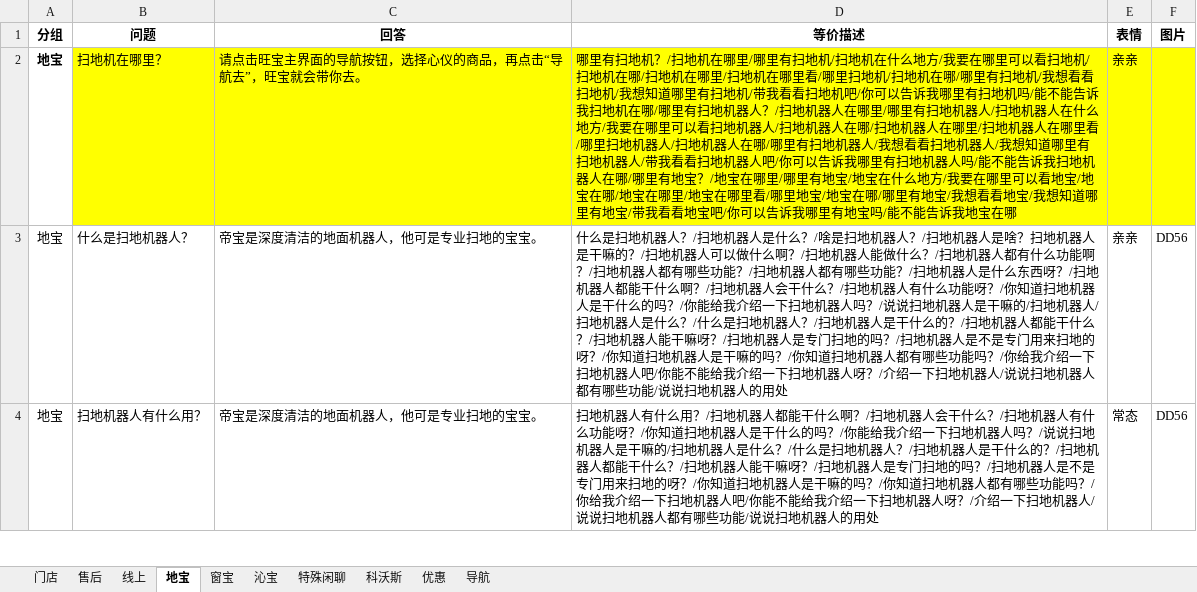
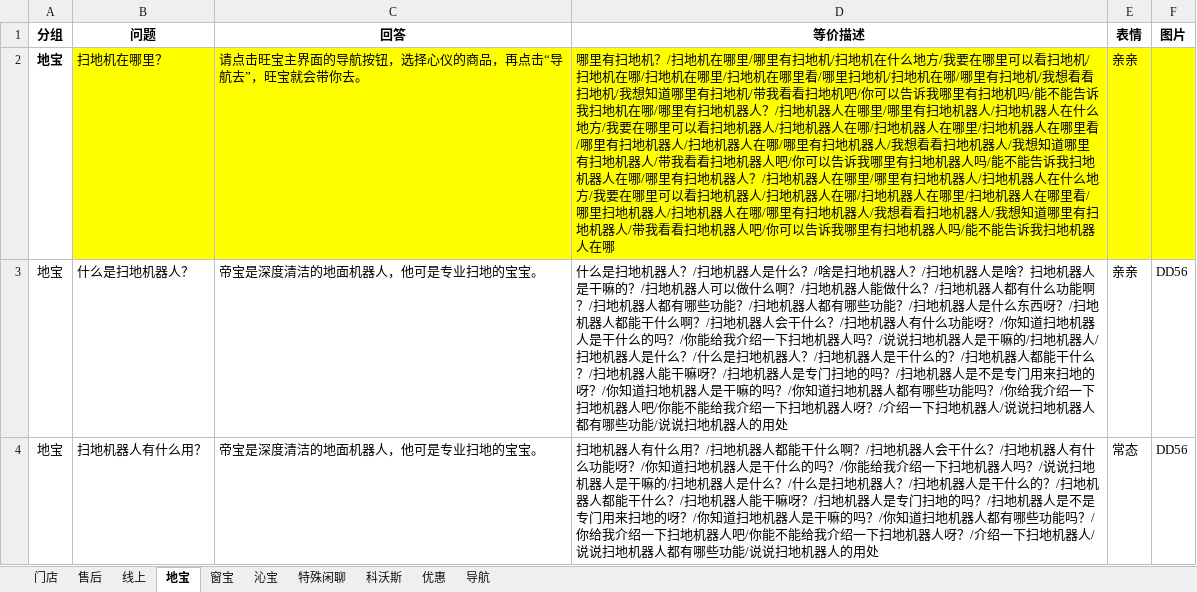
Before and after one commit to zhengxin2016/nlp_code, an Excel workbook: update_data/data/ecovacs/qa/问答整理.xlsx, sheet 地宝, drawn as a sheet; only a part is shown; values as stored, in another font and other column widths than the file's, no borders; the diff names each change by its address in the sheet, - before the commit and + after, or states it on an @@ line.

```diff
--- a/update_data/data/ecovacs/qa/问答整理.xlsx (sheet 地宝)
+++ b/update_data/data/ecovacs/qa/问答整理.xlsx (sheet 地宝)
-D2 (等价描述): …看/哪里扫地机器人/扫地机器人在哪/哪里有扫地机器人/我想看看扫地机器人/我想知道哪里有扫地机器人/带我看看扫地机器人吧/你可以告诉我哪里有扫地机器人吗/能不能告诉我扫地机器人在哪/哪里有地宝？/地宝在哪里/哪里有地宝/地宝在什么地方/我要在哪里可以看地宝/地宝在哪/地宝在哪里/地宝在哪里看/哪里地宝/地宝在哪/哪里有地宝/我想看看地宝/我想知道哪里有地宝/带我看看地宝吧/你可以告诉我哪里有地宝吗/能不能告诉我地宝在哪
+D2 (等价描述): …看/哪里有扫地机器人/扫地机器人在哪/哪里有扫地机器人/我想看看扫地机器人/我想知道哪里有扫地机器人/带我看看扫地机器人吧/你可以告诉我哪里有扫地机器人吗/能不能告诉我扫地机器人在哪/哪里有扫地机器人？/扫地机器人在哪里/哪里有扫地机器人/扫地机器人在什么地方/我要在哪里可以看扫地机器人/扫地机器人在哪/扫地机器人在哪里/扫地机器人在哪里看/哪里扫地机器人/扫地机器人在哪/哪里有扫地机器人/我想看看扫地机器人/我想知道哪里有扫地机器人/带我看看扫地机器人吧/你可以告诉我哪里有扫地机器人吗/能不能告诉我扫地机器人在哪
```
Also changed, not shown: sheet 沁宝, sheet 窗宝, sheet 导航, sheet 优惠, 1 other file.
